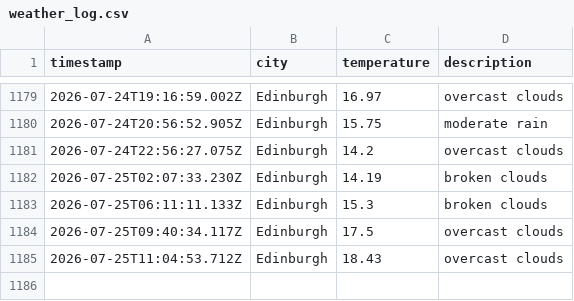
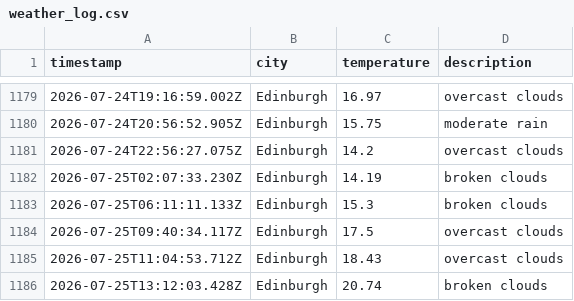
Before and after one commit to saniatalha/WeatherAppJS, a CSV file: data/weather_log.csv, drawn as a sheet; only a part is shown, gaps mark what is left out; the diff names each change by its address in the sheet, - before the commit and + after, or states it on an @@ line.

```diff
--- a/data/weather_log.csv
+++ b/data/weather_log.csv
+row 1186: 2026-07-25T13:12:03.428Z | Edinburgh | 20.74 | broken clouds
```
Also changed, not shown: 1 other file.
